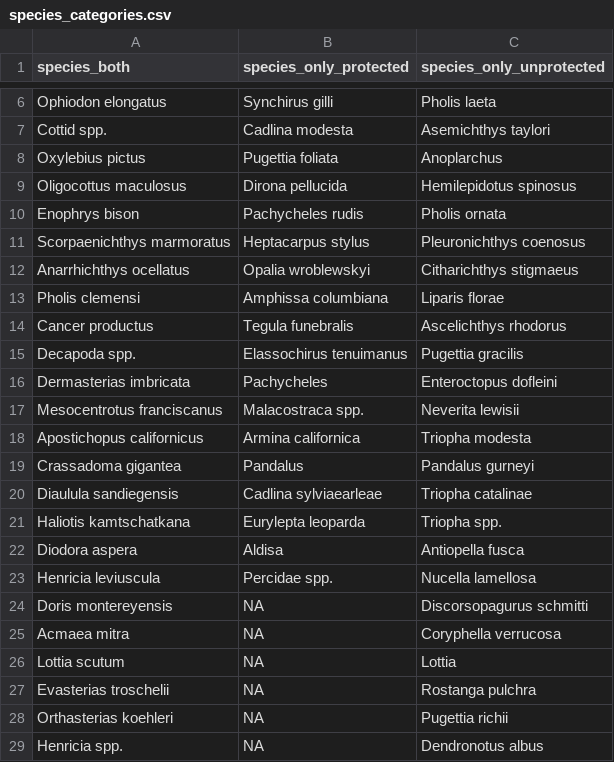
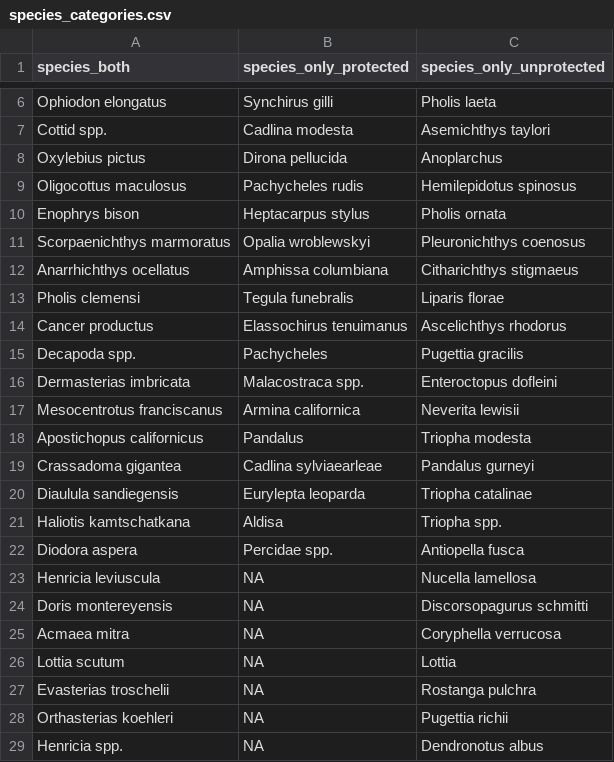
Before and after one commit to a1ecjones/Supplementary_Materials_Do_fishers_follow_the_rules, a CSV file: Jones_urchin_manuscript/03_clean_data/species_categories.csv, drawn as a sheet; only a part is shown, gaps mark what is left out; the diff covers the shown part only.

```diff
--- a/Jones_urchin_manuscript/03_clean_data/species_categories.csv
+++ b/Jones_urchin_manuscript/03_clean_data/species_categories.csv
@@ -7,18 +7,18 @@ Ophiodon elongatus,Synchirus gilli,Pholis laeta
 Cottid spp.,Cadlina modesta,Asemichthys taylori
-Oxylebius pictus,Pugettia foliata,Anoplarchus
-Oligocottus maculosus,Dirona pellucida,Hemilepidotus spinosus
-Enophrys bison,Pachycheles rudis,Pholis ornata
-Scorpaenichthys marmoratus,Heptacarpus stylus,Pleuronichthys coenosus
-Anarrhichthys ocellatus,Opalia wroblewskyi,Citharichthys stigmaeus
-Pholis clemensi,Amphissa columbiana,Liparis florae
-Cancer productus,Tegula funebralis,Ascelichthys rhodorus
-Decapoda spp.,Elassochirus tenuimanus,Pugettia gracilis
-Dermasterias imbricata,Pachycheles,Enteroctopus dofleini
-Mesocentrotus franciscanus,Malacostraca spp.,Neverita lewisii
-Apostichopus californicus,Armina californica,Triopha modesta
-Crassadoma gigantea,Pandalus,Pandalus gurneyi
-Diaulula sandiegensis,Cadlina sylviaearleae,Triopha catalinae
-Haliotis kamtschatkana,Eurylepta leoparda,Triopha spp.
-Diodora aspera,Aldisa,Antiopella fusca
-Henricia leviuscula,Percidae spp.,Nucella lamellosa
+Oxylebius pictus,Dirona pellucida,Anoplarchus
+Oligocottus maculosus,Pachycheles rudis,Hemilepidotus spinosus
+Enophrys bison,Heptacarpus stylus,Pholis ornata
+Scorpaenichthys marmoratus,Opalia wroblewskyi,Pleuronichthys coenosus
+Anarrhichthys ocellatus,Amphissa columbiana,Citharichthys stigmaeus
+Pholis clemensi,Tegula funebralis,Liparis florae
+Cancer productus,Elassochirus tenuimanus,Ascelichthys rhodorus
+Decapoda spp.,Pachycheles,Pugettia gracilis
+Dermasterias imbricata,Malacostraca spp.,Enteroctopus dofleini
+Mesocentrotus franciscanus,Armina californica,Neverita lewisii
+Apostichopus californicus,Pandalus,Triopha modesta
+Crassadoma gigantea,Cadlina sylviaearleae,Pandalus gurneyi
+Diaulula sandiegensis,Eurylepta leoparda,Triopha catalinae
+Haliotis kamtschatkana,Aldisa,Triopha spp.
+Diodora aspera,Percidae spp.,Antiopella fusca
+Henricia leviuscula,NA,Nucella lamellosa
 Doris montereyensis,NA,Discorsopagurus schmitti
```
Also changed, not shown: 1 added row and 18 edited cells elsewhere in this file, 18 other files.
